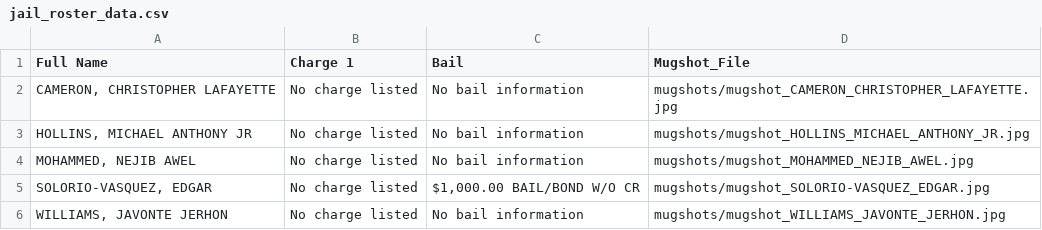
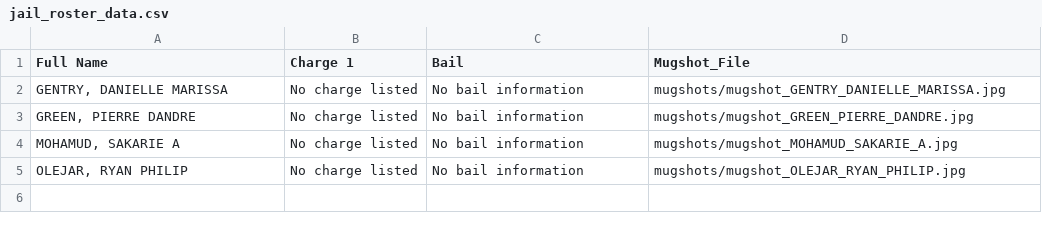
Before and after one commit to ryanjhermes/minneapolismugshots, a CSV file: jail_roster_data.csv, drawn as a sheet.

```diff
--- a/jail_roster_data.csv
+++ b/jail_roster_data.csv
@@ -1,6 +1,5 @@
 Full Name,Charge 1,Bail,Mugshot_File
-"CAMERON, CHRISTOPHER LAFAYETTE",No charge listed,No bail information,mugshots/mugshot_CAMERON_CHRISTOPHER_LAFAYETTE.jpg
-"HOLLINS, MICHAEL ANTHONY JR",No charge listed,No bail information,mugshots/mugshot_HOLLINS_MICHAEL_ANTHONY_JR.jpg
-"MOHAMMED, NEJIB AWEL",No charge listed,No bail information,mugshots/mugshot_MOHAMMED_NEJIB_AWEL.jpg
-"SOLORIO-VASQUEZ, EDGAR",No charge listed,"$1,000.00 BAIL/BOND W/O CR",mugshots/mugshot_SOLORIO-VASQUEZ_EDGAR.jpg
-"WILLIAMS, JAVONTE JERHON",No charge listed,No bail information,mugshots/mugshot_WILLIAMS_JAVONTE_JERHON.jpg
+"GENTRY, DANIELLE MARISSA",No charge listed,No bail information,mugshots/mugshot_GENTRY_DANIELLE_MARISSA.jpg
+"GREEN, PIERRE DANDRE",No charge listed,No bail information,mugshots/mugshot_GREEN_PIERRE_DANDRE.jpg
+"MOHAMUD, SAKARIE A",No charge listed,No bail information,mugshots/mugshot_MOHAMUD_SAKARIE_A.jpg
+"OLEJAR, RYAN PHILIP",No charge listed,No bail information,mugshots/mugshot_OLEJAR_RYAN_PHILIP.jpg
```
Also changed, not shown: 5 other files.
